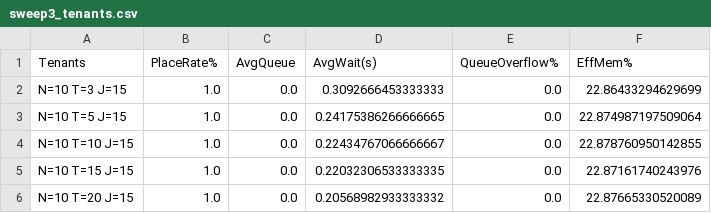
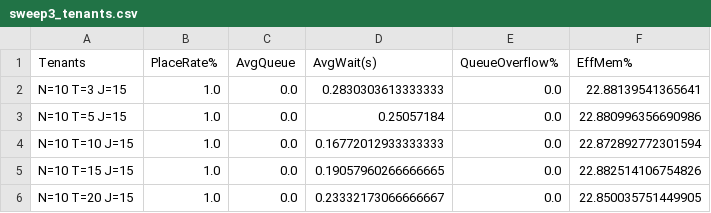
Before and after one commit to Rickodesea/Capstone_ClaudeAI, a CSV file: Cluster_Optimization_Models/Pipeline/sensitivity_data/sweep3_tenants.csv, drawn as a sheet.

```diff
--- a/Cluster_Optimization_Models/Pipeline/sensitivity_data/sweep3_tenants.csv
+++ b/Cluster_Optimization_Models/Pipeline/sensitivity_data/sweep3_tenants.csv
@@ -1,6 +1,6 @@
 Tenants,PlaceRate%,AvgQueue,AvgWait(s),QueueOverflow%,EffMem%
-N=10 T=3 J=15,1.0,0.0,0.3092666453333333,0.0,22.86433294629699
-N=10 T=5 J=15,1.0,0.0,0.24175386266666665,0.0,22.874987197509064
-N=10 T=10 J=15,1.0,0.0,0.22434767066666667,0.0,22.878760950142855
-N=10 T=15 J=15,1.0,0.0,0.22032306533333335,0.0,22.87161740243976
-N=10 T=20 J=15,1.0,0.0,0.20568982933333332,0.0,22.87665330520089
+N=10 T=3 J=15,1.0,0.0,0.2830303613333333,0.0,22.88139541365641
+N=10 T=5 J=15,1.0,0.0,0.25057184,0.0,22.880996356690986
+N=10 T=10 J=15,1.0,0.0,0.16772012933333333,0.0,22.872892772301594
+N=10 T=15 J=15,1.0,0.0,0.19057960266666665,0.0,22.882514106754826
+N=10 T=20 J=15,1.0,0.0,0.23332173066666667,0.0,22.850035751449905
```
Also changed, not shown: Cluster_Optimization_Models/Pipeline/sensitivity_data/sweep1_frequency.csv, Cluster_Optimization_Models/Pipeline/sensitivity_data/sweep2_capacity.csv, 12 other files.
